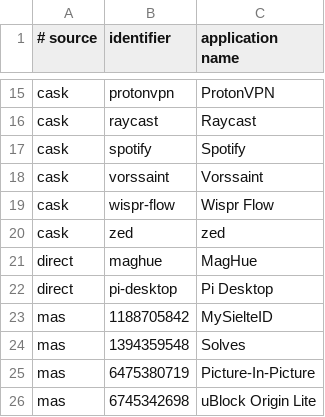
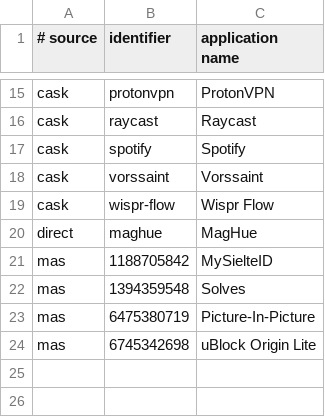
Before and after one commit to faustozamparelli/Dotfiles, a TSV file: .config/mac-setup/apps.tsv, drawn as a sheet; only a part is shown, gaps mark what is left out; the diff names each change by its address in the sheet, - before the commit and + after, or states it on an @@ line.

```diff
--- a/.config/mac-setup/apps.tsv
+++ b/.config/mac-setup/apps.tsv
-row 20: cask | zed | zed
-row 22: direct | pi-desktop | Pi Desktop
```
Also changed, not shown: .config/keymaps/registry.tsv, .config/mac-setup/retired-apps.tsv, 9 other files.
